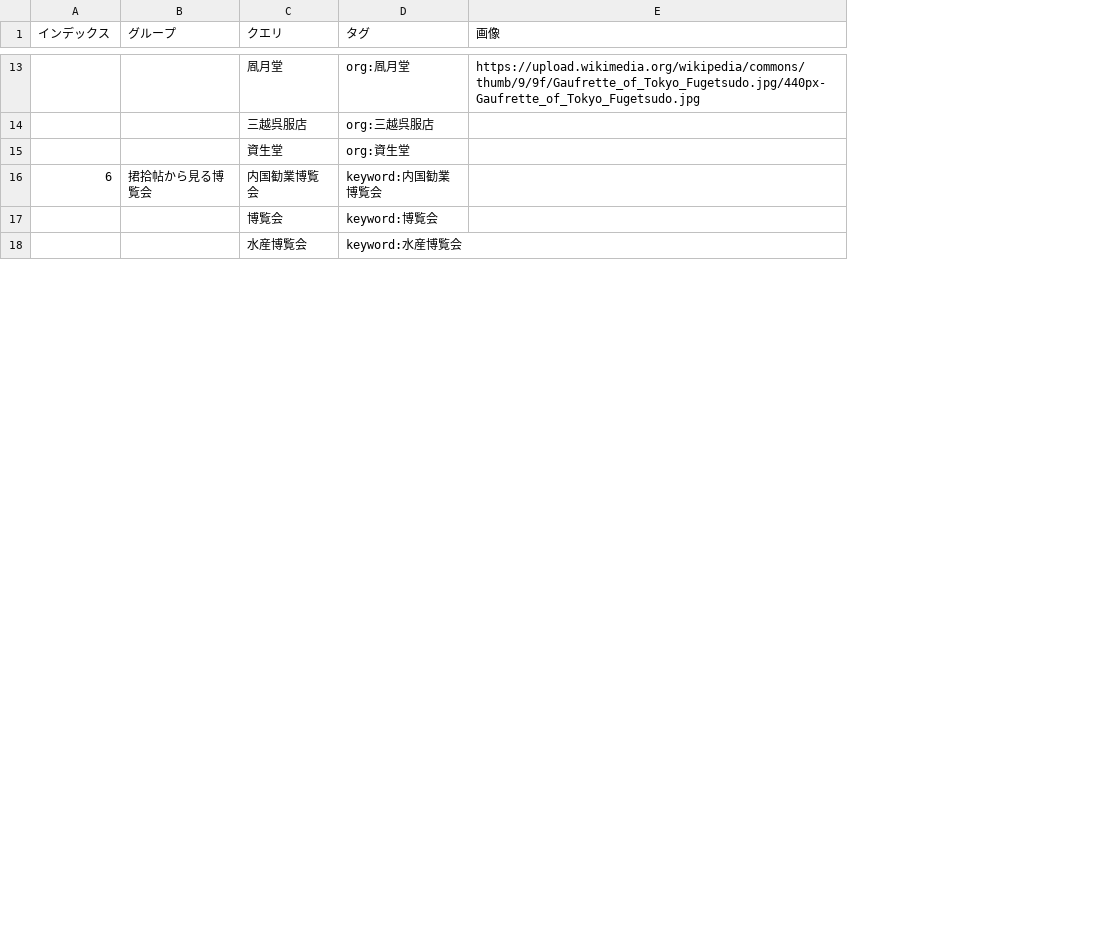
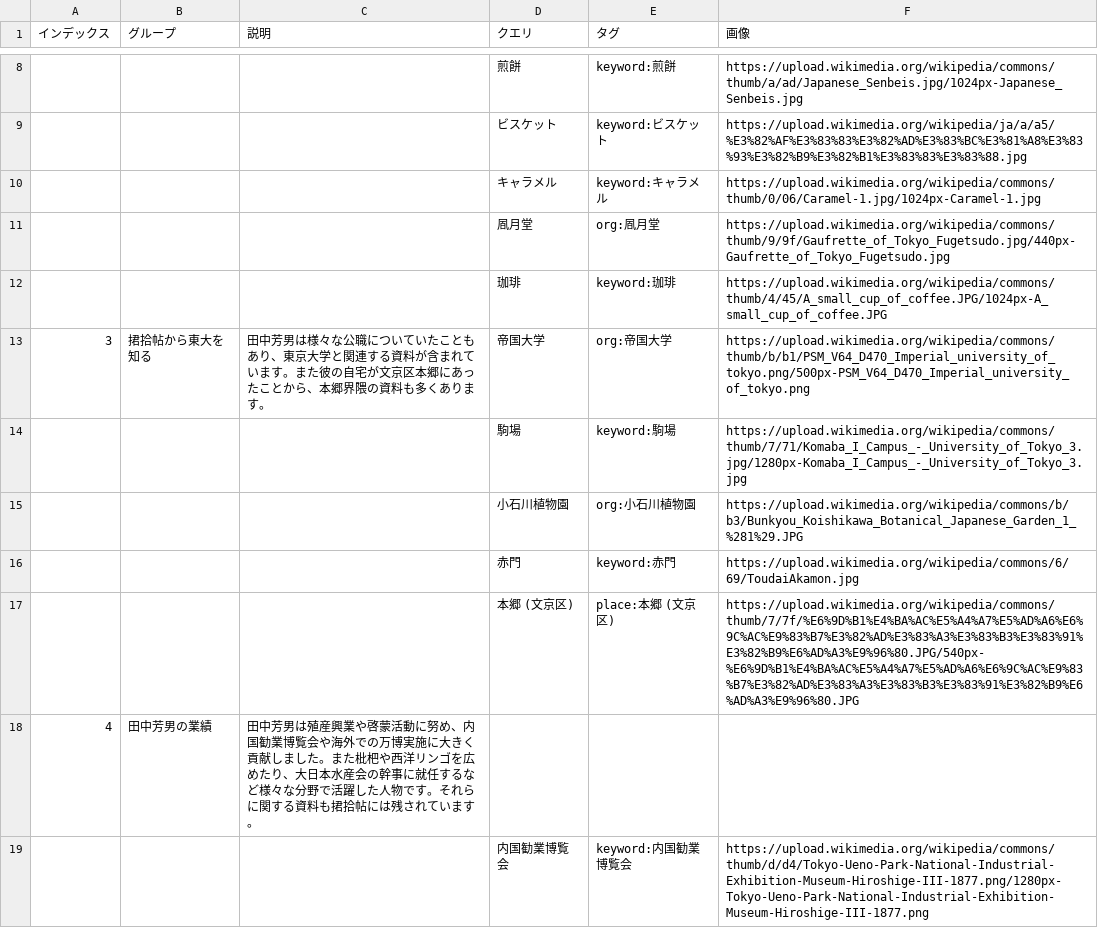
Before and after one commit to nakamura196/kunshujo, a CSV file: src/data/kunshujo2022タスク管理 - 検索例.csv, drawn as a sheet; only a part is shown, gaps mark what is left out; removed rows and columns are numbered as before the commit, all else as after; the diff covers the shown part only; the diff names each change by its address in the sheet, - before the commit and + after, or states it on an @@ line.

```diff
--- a/src/data/kunshujo2022タスク管理 - 検索例.csv
+++ b/src/data/kunshujo2022タスク管理 - 検索例.csv
+column C (説明), empty
@@ column A (インデックス) renumbered between rows 2 and 19 @@
+row 8:  |  |  | 煎餅 | keyword:煎餅 | https://upload.wikimedia.org/wikipedia/commons/thumb/a/ad/Japanese_Senbeis.jpg/1024px-Japanese_Senbeis.jpg
+row 9:  |  |  | ビスケット | keyword:ビスケット | https://upload.wikimedia.org/wikipedia/ja/a/a5/%E3%82%AF%E3%83%83%E3%82%AD%E3%83%BC%E3%81%A8%E3%83%93%E3%82%B9%E3%82%B1%E3%83%83%E3%83%88.jpg
+row 10:  |  |  | キャラメル | keyword:キャラメル | https://upload.wikimedia.org/wikipedia/commons/thumb/0/06/Caramel-1.jpg/1024px-Caramel-1.jpg
-row 14:  |  | 三越呉服店 | org:三越呉服店
-row 15:  |  | 資生堂 | org:資生堂
+row 12:  |  |  | 珈琲 | keyword:珈琲 | https://upload.wikimedia.org/wikipedia/commons/thumb/4/45/A_small_cup_of_coffee.JPG/1024px-A_small_cup_of_coffee.JPG
+row 13: 3 | 捃拾帖から東大を知る | 田中芳男は様々な公職についていたこともあり、東京大学と関連する資料が含まれています。また彼の自宅が文京区本郷にあったことから、本郷界隈の資料も多くあります。 | 帝国大学 | org:帝国大学 | https://upload.wikimedia.org/wikipedia/commons/thumb/b/b1/PSM_V64_D470_Imperial_university_of_tokyo.png/500px-PSM_V64_D470_Imperial_university_of_tokyo.png
+row 14:  |  |  | 駒場 | keyword:駒場 | https://upload.wikimedia.org/wikipedia/commons/thumb/7/71/Komaba_I_Campus_-_University_of_Tokyo_3.jpg/1280px-Komaba_I_Campus_-_University_of_Tokyo_3.jpg
+row 15:  |  |  | 小石川植物園 | org:小石川植物園 | https://upload.wikimedia.org/wikipedia/commons/b/b3/Bunkyou_Koishikawa_Botanical_Japanese_Garden_1_%281%29.JPG
+row 16:  |  |  | 赤門 | keyword:赤門 | https://upload.wikimedia.org/wikipedia/commons/6/69/ToudaiAkamon.jpg
+row 17:  |  |  | 本郷 (文京区) | place:本郷 (文京区) | https://upload.wikimedia.org/wikipedia/commons/thumb/7/7f/%E6%9D%B1%E4%BA%AC%E5%A4%A7%E5%AD%A6%E6%9C%AC%E9%83%B7%E3%82%AD%E3%83%A3%E3%83%B3%E3%83%91%E3%82%B9%E6%AD%A3%E9%96%80.JPG/540px-%E6%9D%B1%E4%BA%AC%E5%A4%A7%E5%AD%A6%E6%9C%AC%E9%83%B7%E3%82%AD%E3%83%A3%E3%83%B3%E3%83%91%E3%82%B9%E6%AD%A3%E9%96%80.JPG
+row 18: 4 | 田中芳男の業績 | 田中芳男は殖産興業や啓蒙活動に努め、内国勧業博覧会や海外での万博実施に大きく貢献しました。また枇杷や西洋リンゴを広めたり、大日本水産会の幹事に就任するなど様々な分野で活躍した人物です。それらに関する資料も捃拾帖には残されています。
-B19 (グループ): 捃拾帖から見る博覧会
+B19 (グループ): (empty)
-F19 (画像): (empty)
+F19 (画像): https://upload.wikimedia.org/wikipedia/commons/thumb/d/d4/Tokyo-Ueno-Park-National-Industrial-Exhibition-Museum-Hiroshige-III-1877.png/1280px-Tokyo-Ueno-Park-National-Industrial-Exhibition-Museum-Hiroshige-III-1877.png
-row 17:  |  | 博覧会 | keyword:博覧会
-row 18:  |  | 水産博覧会 | keyword:水産博覧会
```
Also changed, not shown: 14 added rows, 22 removed rows and 1 edited cell elsewhere in this file, 5 other files.
